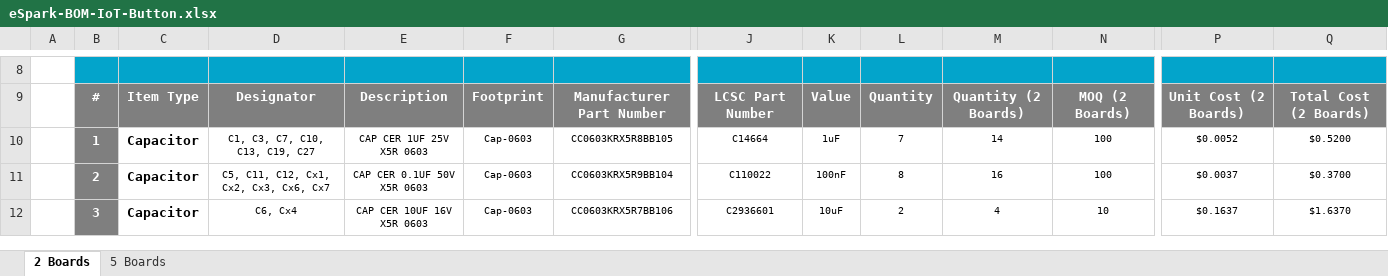
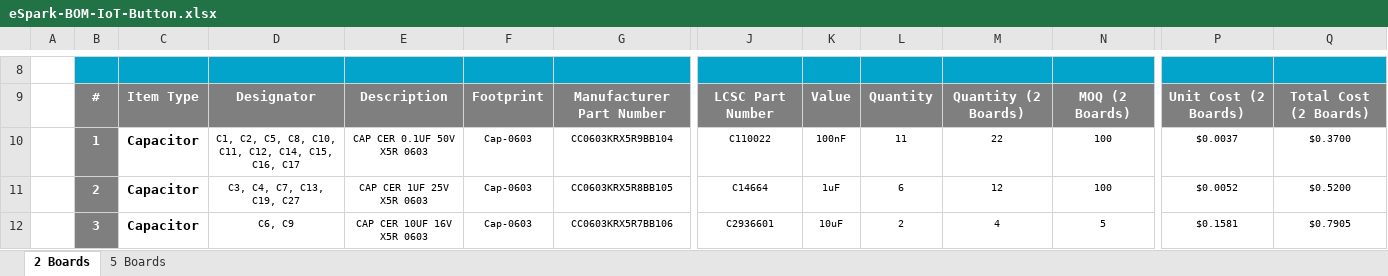
Before and after one commit to eSpark-Backup/smartmasjid-hw, an Excel workbook: Design Files/IoT-Button-v1.2/BOM/eSpark-BOM-IoT-Button.xlsx, sheet 2 Boards, drawn as a sheet; only a part is shown, gaps mark what is left out; values as stored, in another font and other column widths than the file's, no borders; charts and pictures not drawn; the diff covers the shown part only; the diff names each change by its address in the sheet, - before the commit and + after, or states it on an @@ line.

```diff
--- a/Design Files/IoT-Button-v1.2/BOM/eSpark-BOM-IoT-Button.xlsx (sheet 2 Boards)
+++ b/Design Files/IoT-Button-v1.2/BOM/eSpark-BOM-IoT-Button.xlsx (sheet 2 Boards)
-D10: C1, C3, C7, C10, C13, C19, C27
+D10: C1, C2, C5, C8, C10, C11, C12, C14, C15, C16, C17
-E10: CAP CER 1UF 25V X5R 0603
+E10: CAP CER 0.1UF 50V X5R 0603
-G10: CC0603KRX5R8BB105
+G10: CC0603KRX5R9BB104
-J10: C14664
+J10: C110022
-K10: 1uF
+K10: 100nF
-L10: 7
+L10: 11
-M10: 14
+M10: 22
-P10: $0.0052
+P10: $0.0037
-Q10: $0.5200
+Q10: $0.3700
-D11: C5, C11, C12, Cx1, Cx2, Cx3, Cx6, Cx7
+D11: C3, C4, C7, C13, C19, C27
-E11: CAP CER 0.1UF 50V X5R 0603
+E11: CAP CER 1UF 25V X5R 0603
-G11: CC0603KRX5R9BB104
+G11: CC0603KRX5R8BB105
-J11: C110022
+J11: C14664
-K11: 100nF
+K11: 1uF
-L11: 8
+L11: 6
-M11: 16
+M11: 12
-P11: $0.0037
+P11: $0.0052
-Q11: $0.3700
+Q11: $0.5200
-D12: C6, Cx4
+D12: C6, C9
-N12: 10
+N12: 5
-P12: $0.1637
+P12: $0.1581
-Q12: $1.6370
+Q12: $0.7905
```
Also changed, not shown: 1 added row, 8 removed rows, 293 edited cells and cell formats elsewhere in this sheet, sheet 5 Boards, formulas that keep their value.
